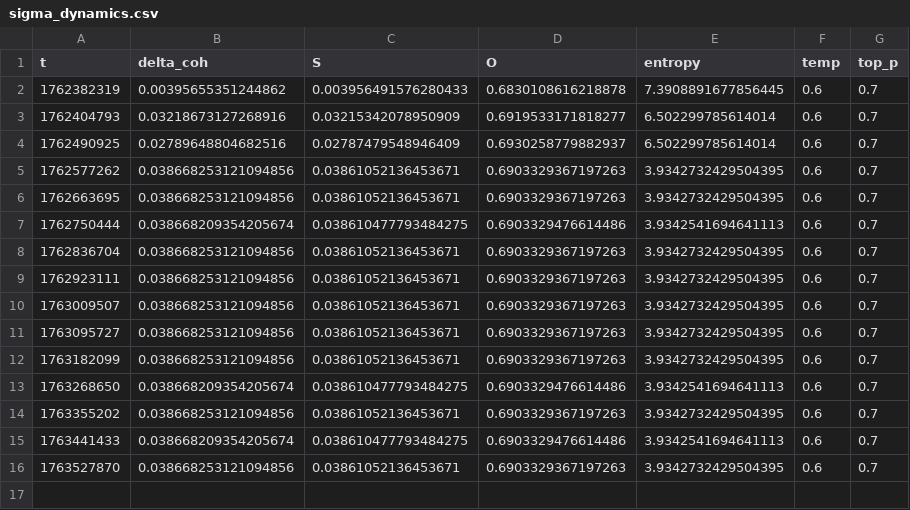
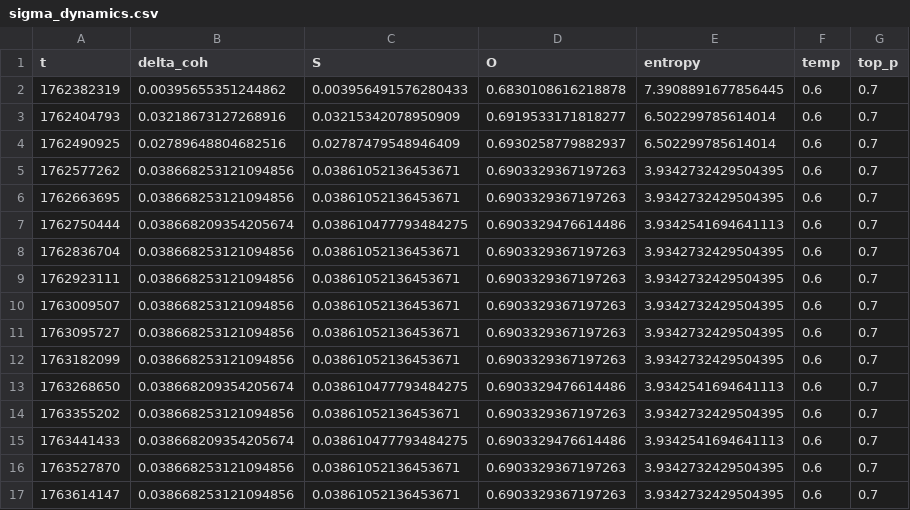
Before and after one commit to DeepKang-Labs/Sigma-Lab-Framework, a CSV file: reports/sigma_dynamics.csv, drawn as a sheet; the diff names each change by its address in the sheet, - before the commit and + after, or states it on an @@ line.

```diff
--- a/reports/sigma_dynamics.csv
+++ b/reports/sigma_dynamics.csv
+row 17: 1763614147 | 0.038668253121094856 | 0.03861052136453671 | 0.6903329367197263 | 3.9342732429504395 | 0.6 | 0.7
```
Also changed, not shown: 1 other file.
